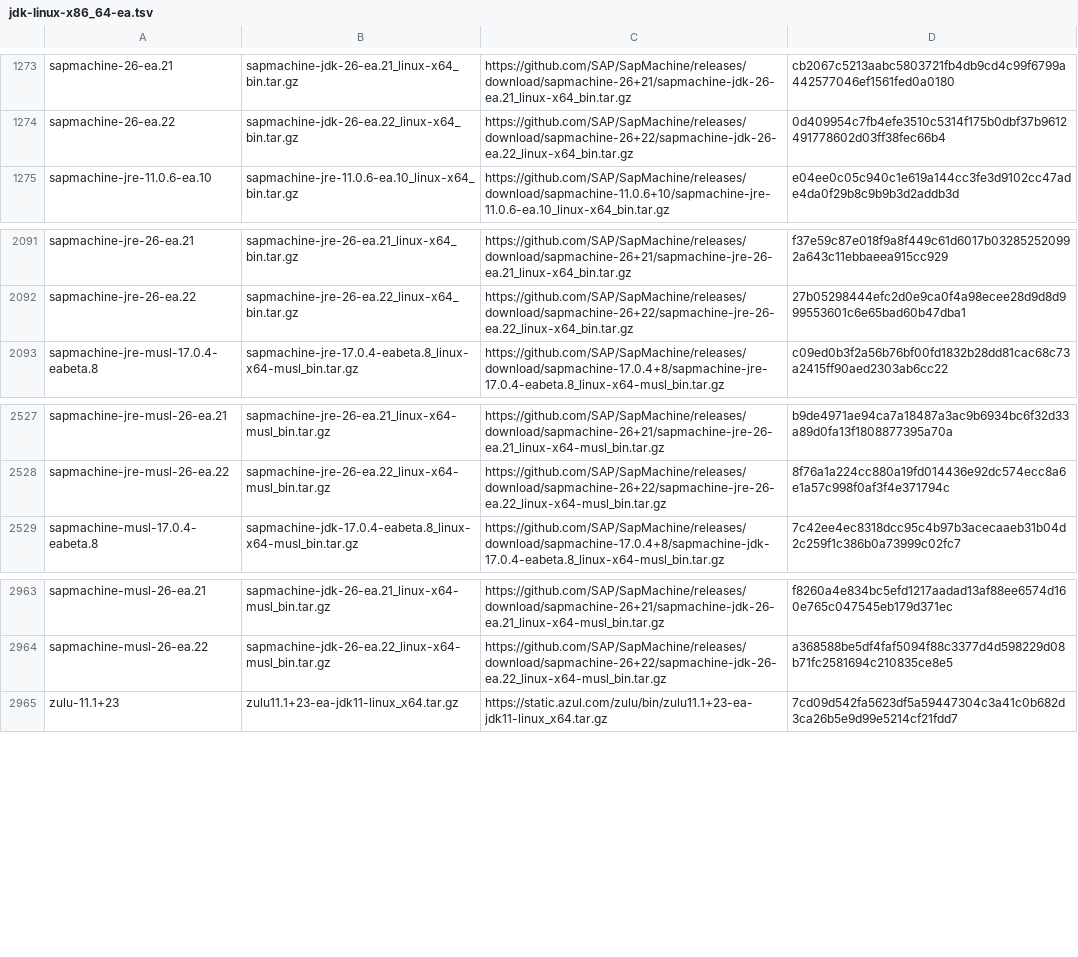
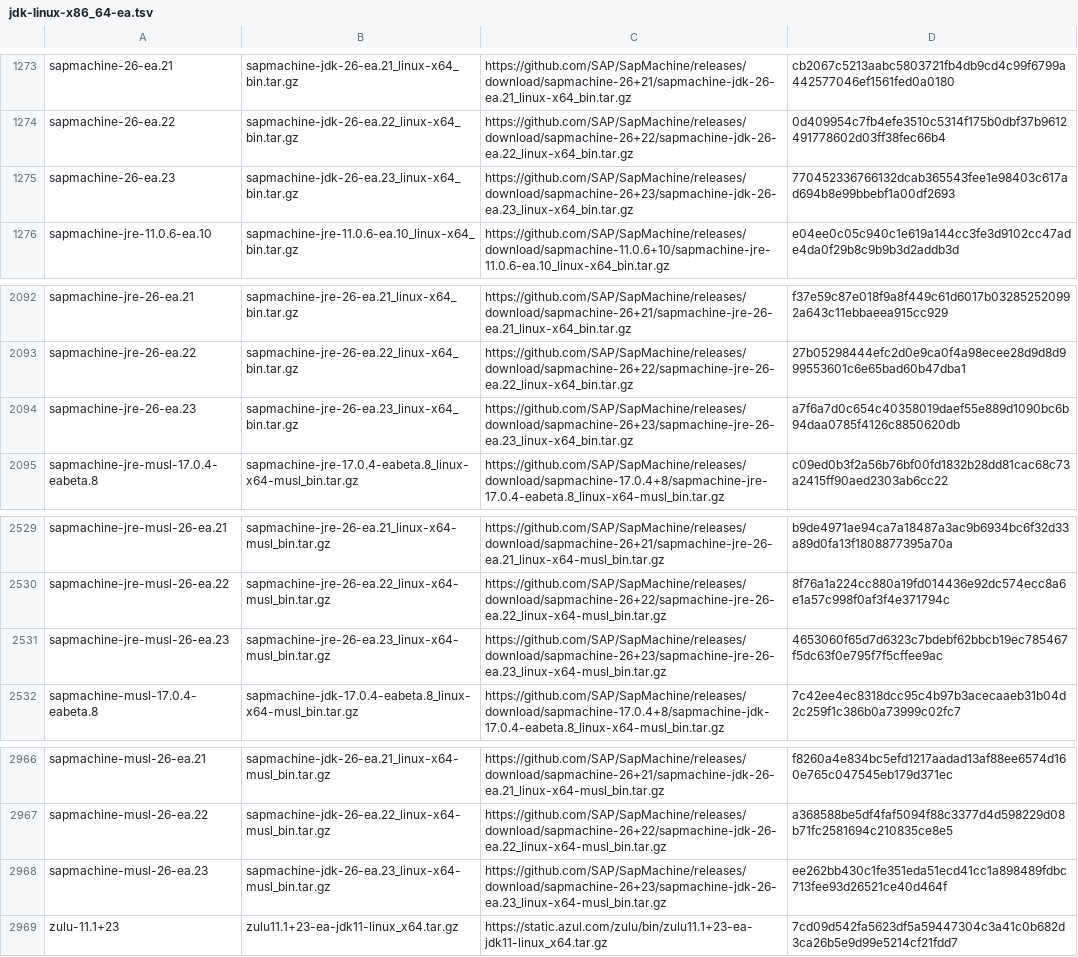
Before and after one commit to halcyon/asdf-java, a TSV file: data/jdk-linux-x86_64-ea.tsv, drawn as a sheet; only a part is shown, gaps mark what is left out; the diff names each change by its address in the sheet, - before the commit and + after, or states it on an @@ line.

```diff
--- a/data/jdk-linux-x86_64-ea.tsv
+++ b/data/jdk-linux-x86_64-ea.tsv
+row 1275: sapmachine-26-ea.23 | sapmachine-jdk-26-ea.23_linux-x64_bin.tar.gz | https://github.com/SAP/SapMachine/releases/download/sapmachine-26+23/sapmachine-jdk-26-ea.23_linux-x64_bin.tar.gz | 770452336766132dcab365543fee1e98403c617ad694b8e99bbebf1a00df2693
+row 2094: sapmachine-jre-26-ea.23 | sapmachine-jre-26-ea.23_linux-x64_bin.tar.gz | https://github.com/SAP/SapMachine/releases/download/sapmachine-26+23/sapmachine-jre-26-ea.23_linux-x64_bin.tar.gz | a7f6a7d0c654c40358019daef55e889d1090bc6b94daa0785f4126c8850620db
+row 2531: sapmachine-jre-musl-26-ea.23 | sapmachine-jre-26-ea.23_linux-x64-musl_bin.tar.gz | https://github.com/SAP/SapMachine/releases/download/sapmachine-26+23/sapmachine-jre-26-ea.23_linux-x64-musl_bin.tar.gz | 4653060f65d7d6323c7bdebf62bbcb19ec785467f5dc63f0e795f7f5cffee9ac
+row 2968: sapmachine-musl-26-ea.23 | sapmachine-jdk-26-ea.23_linux-x64-musl_bin.tar.gz | https://github.com/SAP/SapMachine/releases/download/sapmachine-26+23/sapmachine-jdk-26-ea.23_linux-x64-musl_bin.tar.gz | ee262bb430c1fe351eda51ecd41cc1a898489fdbc713fee93d26521ce40d464f
```
Also changed, not shown: data/jdk-linux-aarch64-ea.tsv, data/jdk-macosx-aarch64-ea.tsv, 3 other files.
